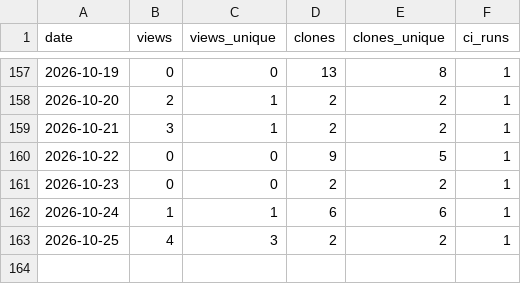
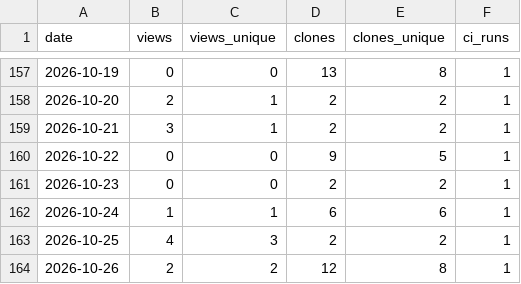
Before and after one commit to manuacl/ring-monitor, a CSV file: traffic.csv, drawn as a sheet; only a part is shown, gaps mark what is left out; the diff names each change by its address in the sheet, - before the commit and + after, or states it on an @@ line.

```diff
--- a/traffic.csv
+++ b/traffic.csv
+row 164: 2026-10-26 | 2 | 2 | 12 | 8 | 1
```
Also changed, not shown: downloads.csv.
